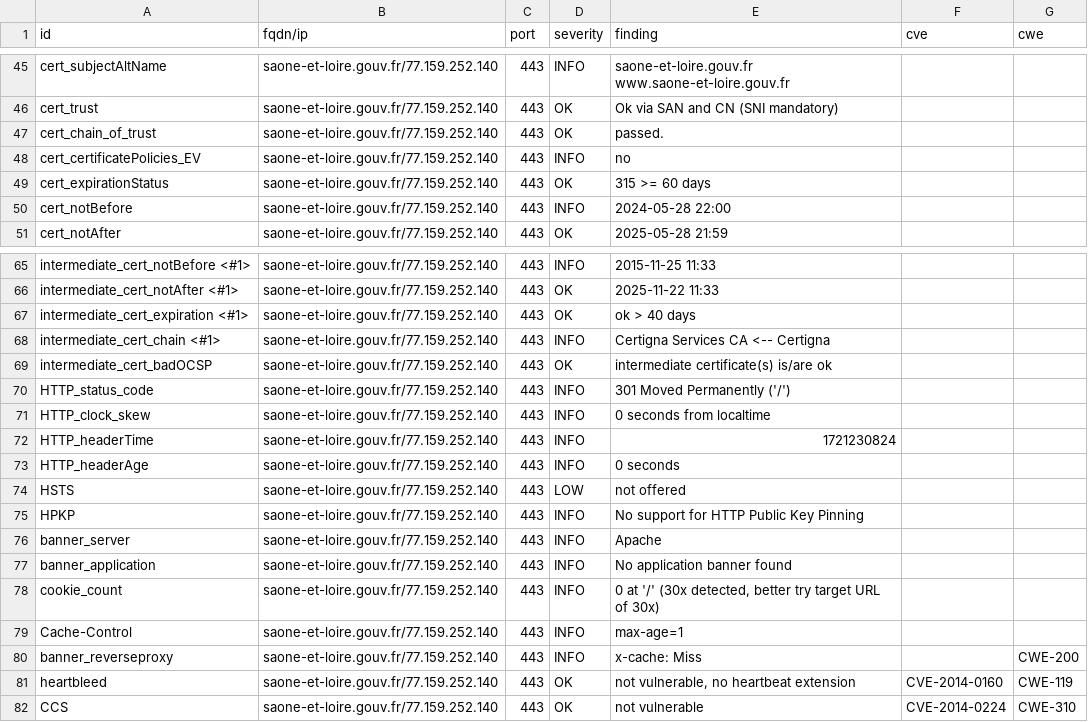
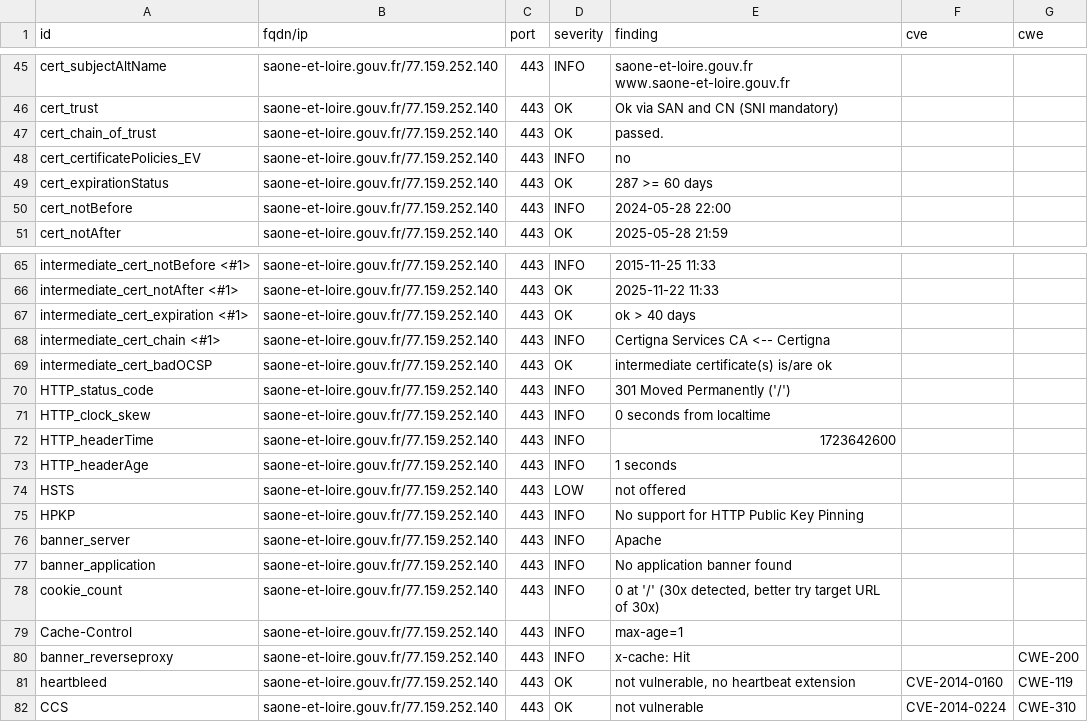
Before and after one commit to GKO-org/dashlordPrd9, a CSV file: results/aHR0cHM6Ly9zYW9uZS1ldC1sb2lyZS5nb3V2LmZy/testssl.csv, drawn as a sheet; only a part is shown, gaps mark what is left out.

```diff
--- a/results/aHR0cHM6Ly9zYW9uZS1ldC1sb2lyZS5nb3V2LmZy/testssl.csv
+++ b/results/aHR0cHM6Ly9zYW9uZS1ldC1sb2lyZS5nb3V2LmZy/testssl.csv
@@ -48,3 +48,3 @@
 "cert_certificatePolicies_EV","saone-et-loire.gouv.fr/77.159.252.140","443","INFO","no","",""
-"cert_expirationStatus","saone-et-loire.gouv.fr/77.159.252.140","443","OK","315 >= 60 days","",""
+"cert_expirationStatus","saone-et-loire.gouv.fr/77.159.252.140","443","OK","287 >= 60 days","",""
 "cert_notBefore","saone-et-loire.gouv.fr/77.159.252.140","443","INFO","2024-05-28 22:00","",""
@@ -71,4 +71,4 @@
 "HTTP_clock_skew","saone-et-loire.gouv.fr/77.159.252.140","443","INFO","0 seconds from localtime","",""
-"HTTP_headerTime","saone-et-loire.gouv.fr/77.159.252.140","443","INFO","1721230824","",""
-"HTTP_headerAge","saone-et-loire.gouv.fr/77.159.252.140","443","INFO","0 seconds","",""
+"HTTP_headerTime","saone-et-loire.gouv.fr/77.159.252.140","443","INFO","1723642600","",""
+"HTTP_headerAge","saone-et-loire.gouv.fr/77.159.252.140","443","INFO","1 seconds","",""
 "HSTS","saone-et-loire.gouv.fr/77.159.252.140","443","LOW","not offered","",""
@@ -79,3 +79,3 @@
 "Cache-Control","saone-et-loire.gouv.fr/77.159.252.140","443","INFO","max-age=1","",""
-"banner_reverseproxy","saone-et-loire.gouv.fr/77.159.252.140","443","INFO","x-cache: Miss","","CWE-200"
+"banner_reverseproxy","saone-et-loire.gouv.fr/77.159.252.140","443","INFO","x-cache: Hit","","CWE-200"
 "heartbleed","saone-et-loire.gouv.fr/77.159.252.140","443","OK","not vulnerable, no heartbeat extension","CVE-2014-0160","CWE-119"
```
Also changed, not shown: 11 other files.
